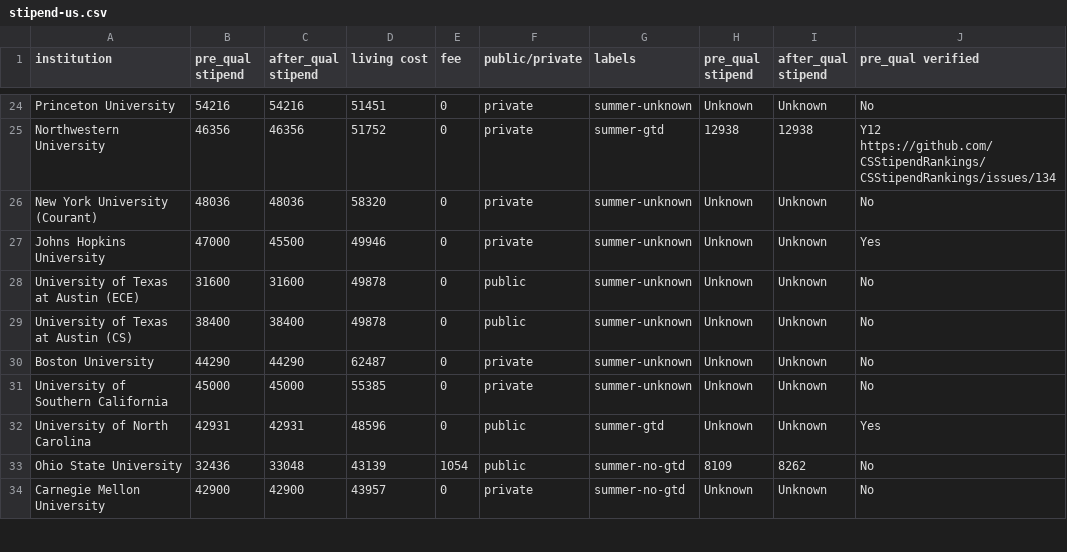
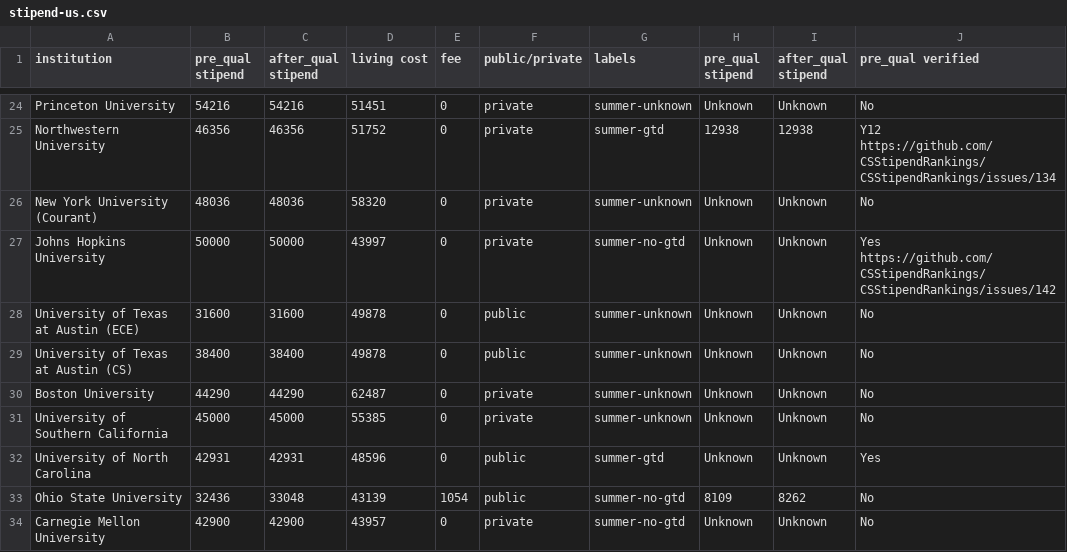
Before and after one commit to CSStipendRankings/CSStipendRankings, a CSV file: stipend-us.csv, drawn as a sheet; only a part is shown, gaps mark what is left out; the diff names each change by its address in the sheet, - before the commit and + after, or states it on an @@ line.

Commit message:
Update JHU
https://github.com/CSStipendRankings/CSStipendRankings/issues/142

```diff
--- a/stipend-us.csv
+++ b/stipend-us.csv
-B27 (pre_qual stipend): 47000
+B27 (pre_qual stipend): 50000
-C27 (after_qual stipend): 45500
+C27 (after_qual stipend): 50000
-D27 (living cost): 49946
+D27 (living cost): 43997
-G27 (labels): summer-unknown
+G27 (labels): summer-no-gtd
-J27 (pre_qual verified): Yes
+J27 (pre_qual verified): Yes https://github.com/CSStipendRankings/CSStipendRankings/issues/142
```
